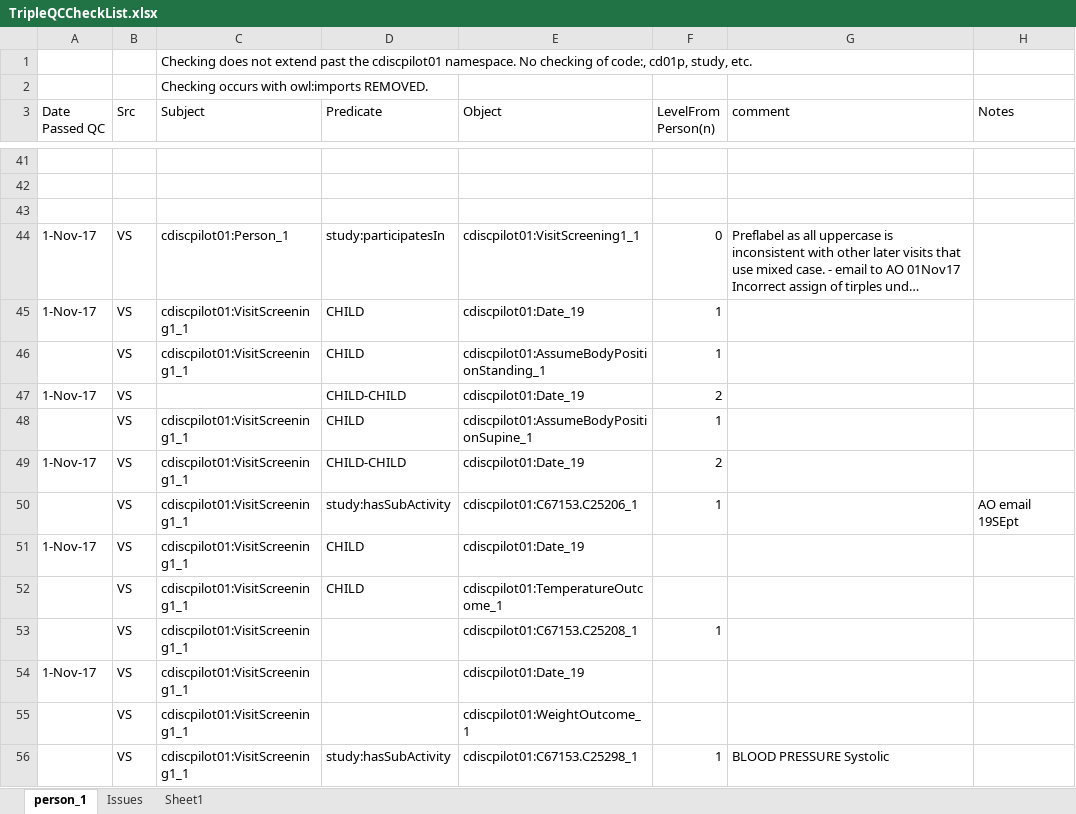
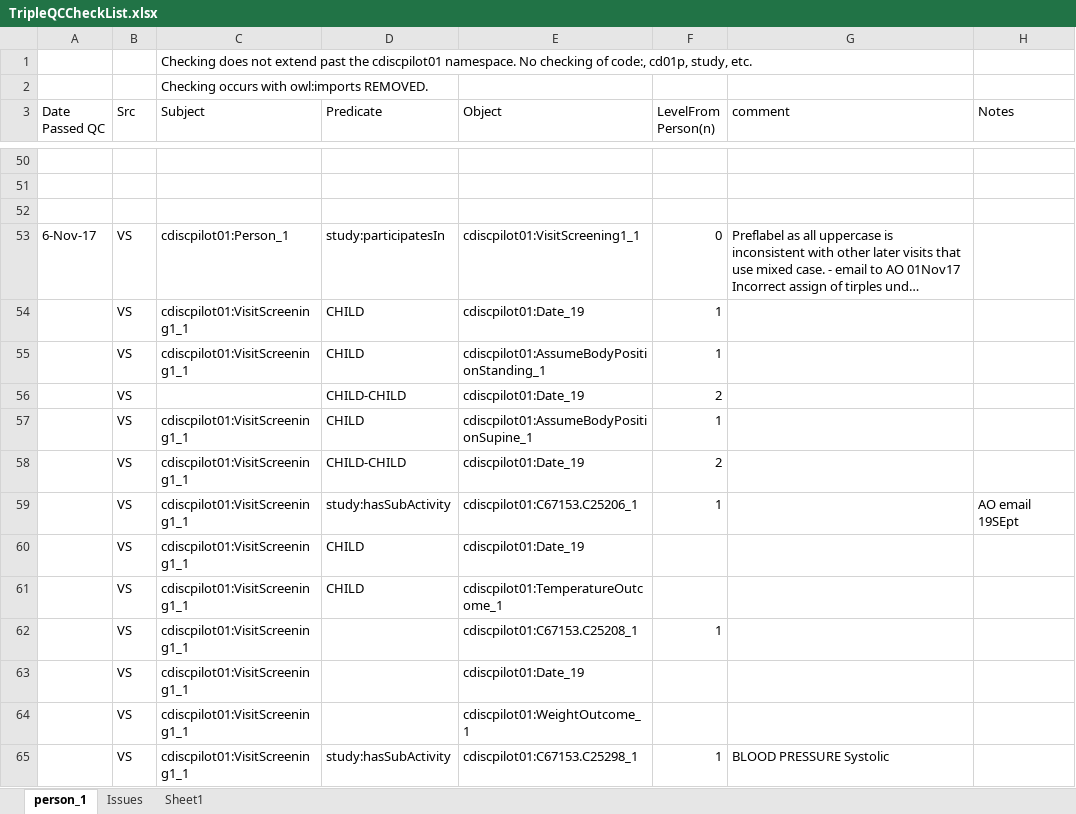
Before and after one commit to phuse-org/CTDasRDF, an Excel workbook: r/validation/TripleQCCheckList.xlsx, sheet person_1, drawn as a sheet; only a part is shown, gaps mark what is left out; long unchanged cells end in …; values as stored, in another font and other column widths than the file's, no cell formats; conditional formats not drawn; addresses are those after the commit; the diff covers the shown part only; the diff names each change by its address in the sheet, - before the commit and + after, or states it on an @@ line.

```diff
--- a/r/validation/TripleQCCheckList.xlsx (sheet person_1)
+++ b/r/validation/TripleQCCheckList.xlsx (sheet person_1)
-A53 (Date Passed QC): 1-Nov-17
+A53 (Date Passed QC): 6-Nov-17
-A54 (Date Passed QC): 1-Nov-17
+A54 (Date Passed QC): (empty)
-A56 (Date Passed QC): 1-Nov-17
+A56 (Date Passed QC): (empty)
-A58 (Date Passed QC): 1-Nov-17
+A58 (Date Passed QC): (empty)
-A60 (Date Passed QC): 1-Nov-17
+A60 (Date Passed QC): (empty)
-A63 (Date Passed QC): 1-Nov-17
+A63 (Date Passed QC): (empty)
```
Also changed, not shown: 9 added rows and 57 edited cells elsewhere in this sheet, cell formats, 13 other files.
